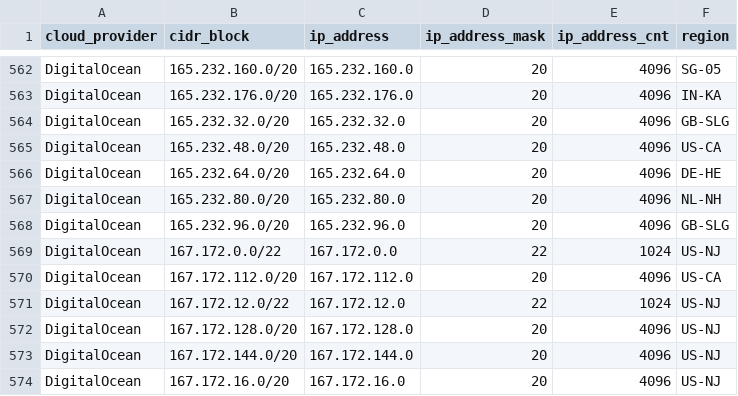
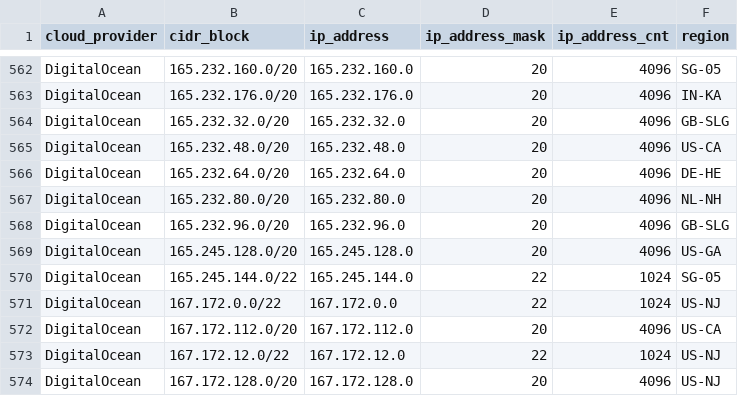
Before and after one commit to tobilg/public-cloud-provider-ip-ranges, a CSV file: data/providers/digitalocean.csv, drawn as a sheet; only a part is shown, gaps mark what is left out; the shorter side is filled out with more unchanged rows.

Commit message:
[no ci] Data update on 2025-12-29T04:23:45

```diff
--- a/data/providers/digitalocean.csv
+++ b/data/providers/digitalocean.csv
@@ -568,2 +568,4 @@ DigitalOcean,165.232.80.0/20,165.232.80.0,20,4096,NL-NH
 DigitalOcean,165.232.96.0/20,165.232.96.0,20,4096,GB-SLG
+DigitalOcean,165.245.128.0/20,165.245.128.0,20,4096,US-GA
+DigitalOcean,165.245.144.0/22,165.245.144.0,22,1024,SG-05
 DigitalOcean,167.172.0.0/22,167.172.0.0,22,1024,US-NJ
```
Also changed, not shown: 6 other files.
